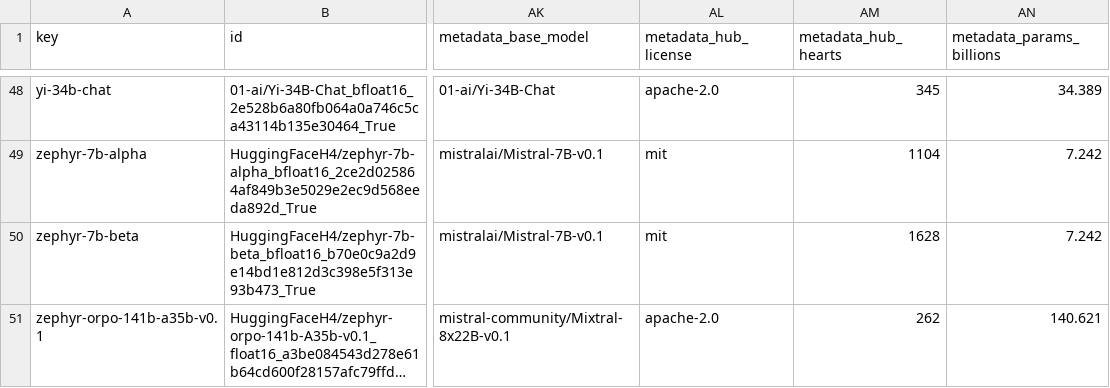
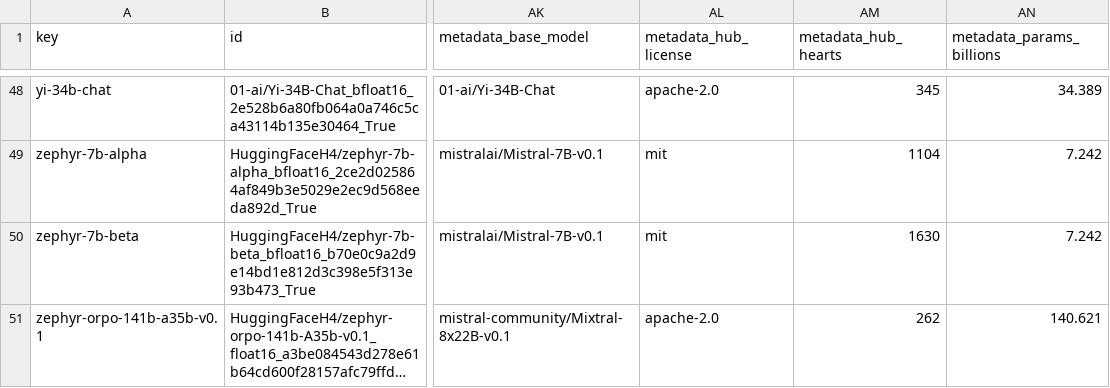
Before and after one commit to fboulnois/llm-leaderboard-csv, a CSV file: csv/merged.csv, drawn as a sheet; only a part is shown, gaps mark what is left out; long unchanged cells end in …; the diff covers the shown part only; the diff names each change by its address in the sheet, - before the commit and + after, or states it on an @@ line.

```diff
--- a/csv/merged.csv
+++ b/csv/merged.csv
-AM50 (metadata_hub_hearts): 1628
+AM50 (metadata_hub_hearts): 1630
```
Also changed, not shown: 15 edited cells elsewhere in this file, 1 other file.
